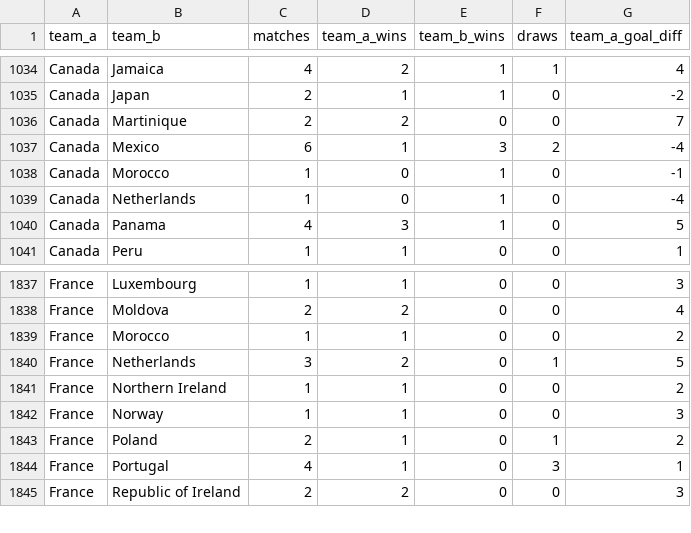
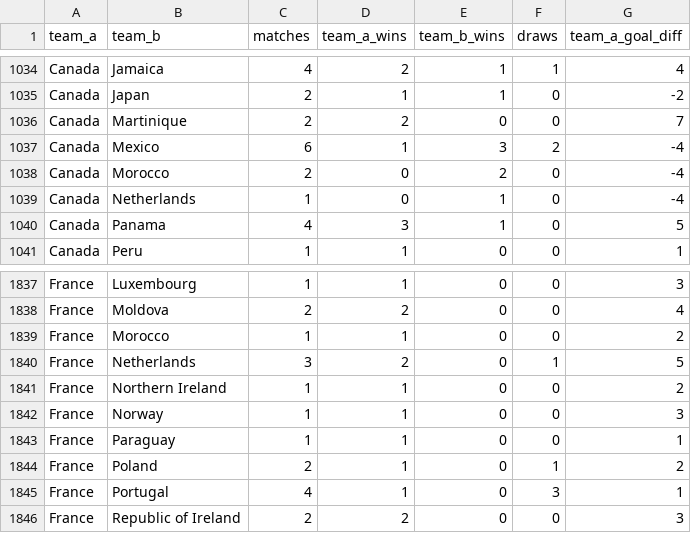
Before and after one commit to adeoluwa-4/wc26-predictor, a CSV file: models/h2h_profiles.csv, drawn as a sheet; only a part is shown, gaps mark what is left out.

```diff
--- a/models/h2h_profiles.csv
+++ b/models/h2h_profiles.csv
@@ -1037,3 +1037,3 @@ Canada,Martinique,2,2,0,0,7
 Canada,Mexico,6,1,3,2,-4
-Canada,Morocco,1,0,1,0,-1
+Canada,Morocco,2,0,2,0,-4
 Canada,Netherlands,1,0,1,0,-4
@@ -1842,2 +1842,3 @@ France,Northern Ireland,1,1,0,0,2
 France,Norway,1,1,0,0,3
+France,Paraguay,1,1,0,0,1
 France,Poland,2,1,0,1,2
```
